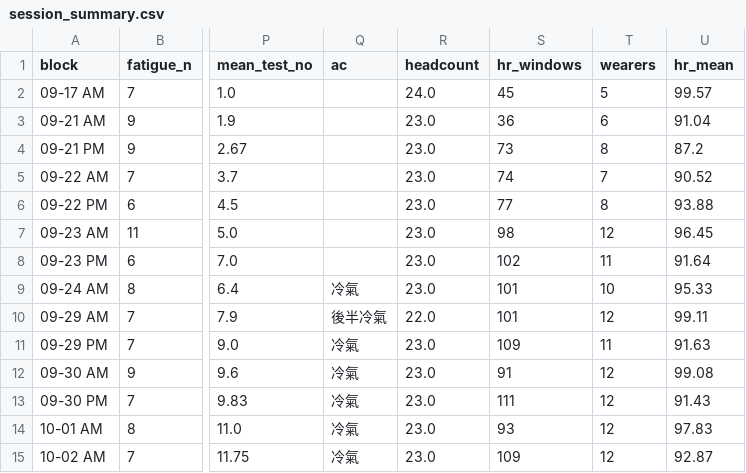
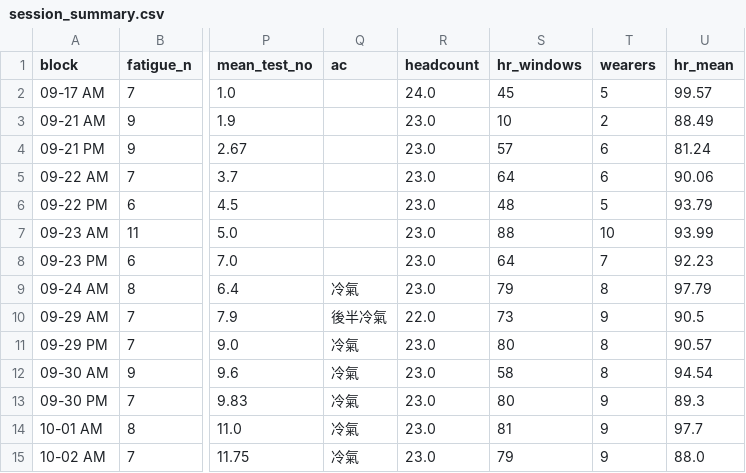
Before and after one commit to wayne990710/LMM_test, a CSV file: results/session_summary.csv, drawn as a sheet; only a part is shown, gaps mark what is left out; the diff names each change by its address in the sheet, - before the commit and + after, or states it on an @@ line.

```diff
--- a/results/session_summary.csv
+++ b/results/session_summary.csv
-S3 (hr_windows): 36
+S3 (hr_windows): 10
-T3 (wearers): 6
+T3 (wearers): 2
-U3 (hr_mean): 91.04
+U3 (hr_mean): 88.49
-S4 (hr_windows): 73
+S4 (hr_windows): 57
-T4 (wearers): 8
+T4 (wearers): 6
-U4 (hr_mean): 87.2
+U4 (hr_mean): 81.24
-S5 (hr_windows): 74
+S5 (hr_windows): 64
-T5 (wearers): 7
+T5 (wearers): 6
-U5 (hr_mean): 90.52
+U5 (hr_mean): 90.06
-S6 (hr_windows): 77
+S6 (hr_windows): 48
-T6 (wearers): 8
+T6 (wearers): 5
-U6 (hr_mean): 93.88
+U6 (hr_mean): 93.79
-S7 (hr_windows): 98
+S7 (hr_windows): 88
-T7 (wearers): 12
+T7 (wearers): 10
-U7 (hr_mean): 96.45
+U7 (hr_mean): 93.99
-S8 (hr_windows): 102
+S8 (hr_windows): 64
-T8 (wearers): 11
+T8 (wearers): 7
-U8 (hr_mean): 91.64
+U8 (hr_mean): 92.23
-S9 (hr_windows): 101
+S9 (hr_windows): 79
-T9 (wearers): 10
+T9 (wearers): 8
-U9 (hr_mean): 95.33
+U9 (hr_mean): 97.79
-S10 (hr_windows): 101
+S10 (hr_windows): 73
-T10 (wearers): 12
+T10 (wearers): 9
-U10 (hr_mean): 99.11
+U10 (hr_mean): 90.5
-S11 (hr_windows): 109
+S11 (hr_windows): 80
-T11 (wearers): 11
+T11 (wearers): 8
-U11 (hr_mean): 91.63
+U11 (hr_mean): 90.57
-S12 (hr_windows): 91
+S12 (hr_windows): 58
-T12 (wearers): 12
+T12 (wearers): 8
-U12 (hr_mean): 99.08
+U12 (hr_mean): 94.54
-S13 (hr_windows): 111
+S13 (hr_windows): 80
-T13:T15 (wearers): 12
+T13:T15 (wearers): 9
-U13 (hr_mean): 91.43
+U13 (hr_mean): 89.3
-S14 (hr_windows): 93
+S14 (hr_windows): 81
-U14 (hr_mean): 97.83
+U14 (hr_mean): 97.7
-S15 (hr_windows): 109
+S15 (hr_windows): 79
-U15 (hr_mean): 92.87
+U15 (hr_mean): 88.0
```
Also changed, not shown: results/model_comparison.csv, 5 other files.
